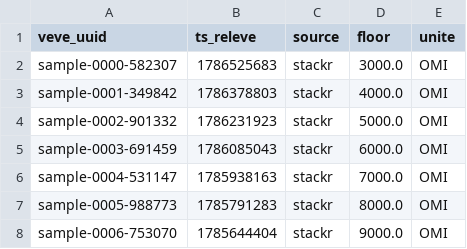
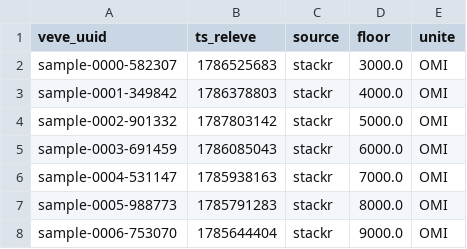
Before and after one commit to VeVePreda/veve-sites, a CSV file: engine/data/sample/releves.csv, drawn as a sheet; only a part is shown.

```diff
--- a/engine/data/sample/releves.csv
+++ b/engine/data/sample/releves.csv
@@ -3,3 +3,3 @@ sample-0000-582307,1786525683,stackr,3000.0,OMI
 sample-0001-349842,1786378803,stackr,4000.0,OMI
-sample-0002-901332,1786231923,stackr,5000.0,OMI
+sample-0002-901332,1787803142,stackr,5000.0,OMI
 sample-0003-691459,1786085043,stackr,6000.0,OMI
```
Also changed, not shown: 3 other files.
